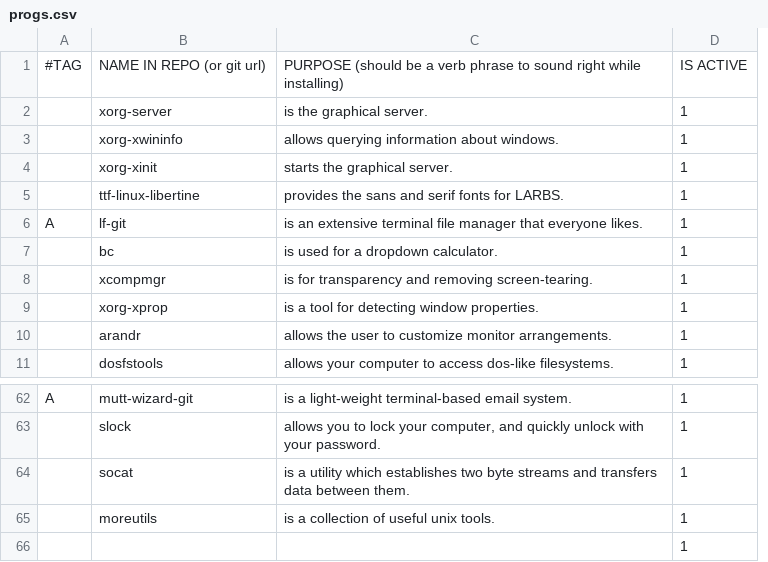
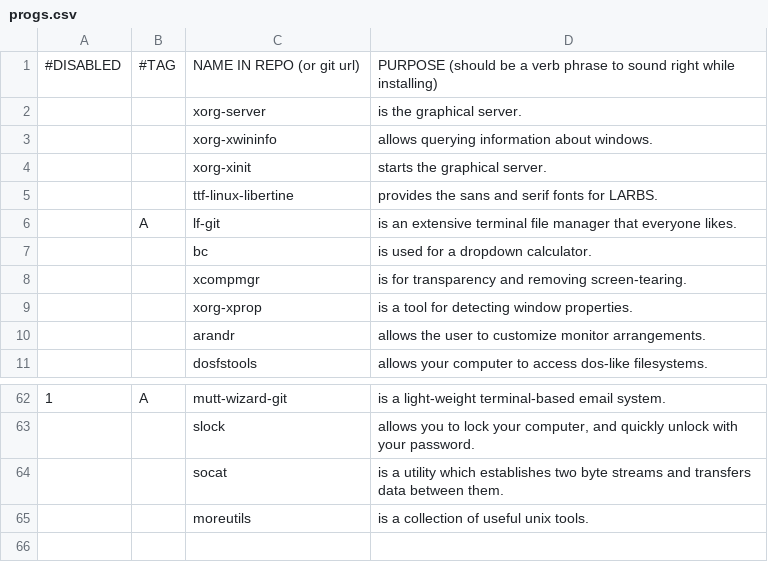
Before and after one commit to mati-ck/ArchLinux-DWM-Bootstraping-Script, a CSV file: progs.csv, drawn as a sheet; only a part is shown, gaps mark what is left out; removed rows and columns are numbered as before the commit, all else as after; the diff names each change by its address in the sheet, - before the commit and + after, or states it on an @@ line.

Commit message:
Is posible to set program as disabled

```diff
--- a/progs.csv
+++ b/progs.csv
+column A, row 1: #DISABLED; row 62: 1
-column D, rows 1-11: IS ACTIVE | 1 | 1 | 1 | 1 | 1 | 1 | 1 | 1 | 1 | 1; rows 62-65: all 1
-row 66:  |  |  | 1
```
Also changed, not shown: 1 other file.
